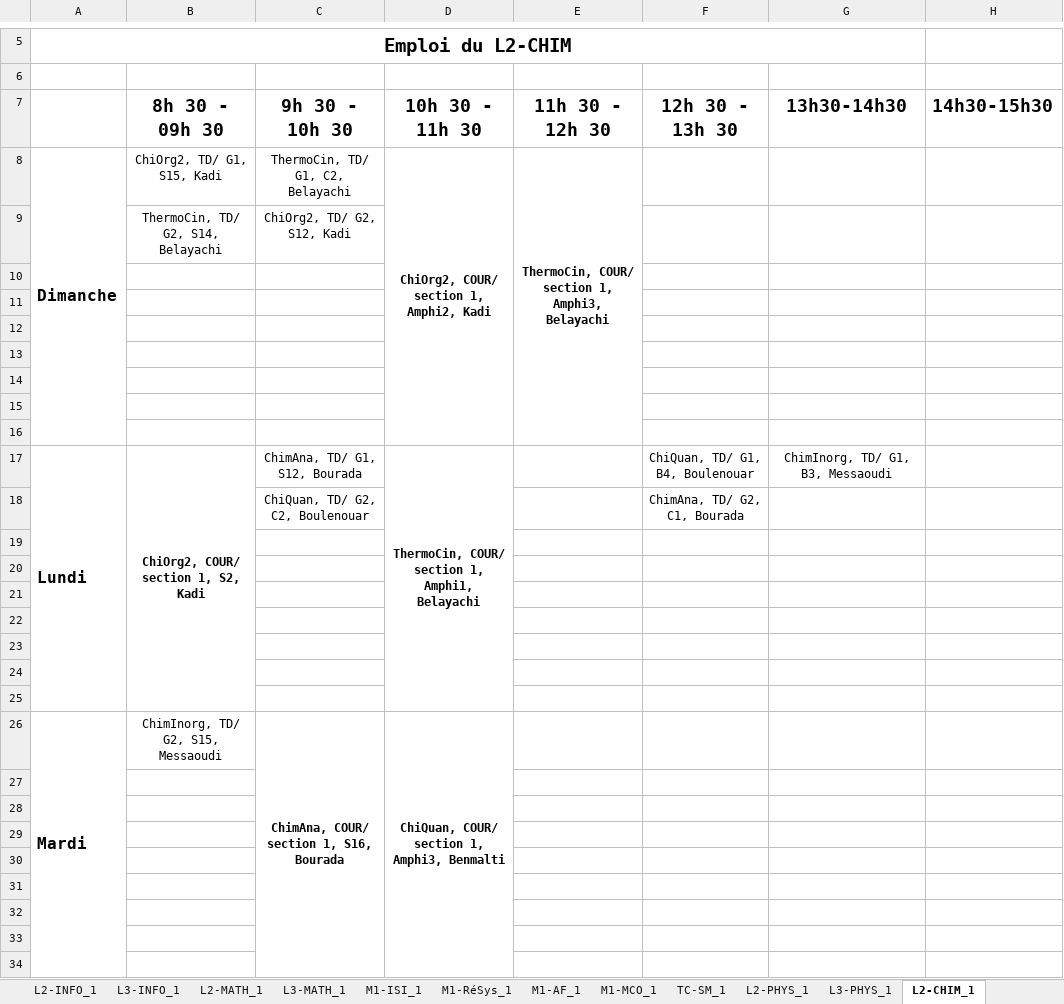
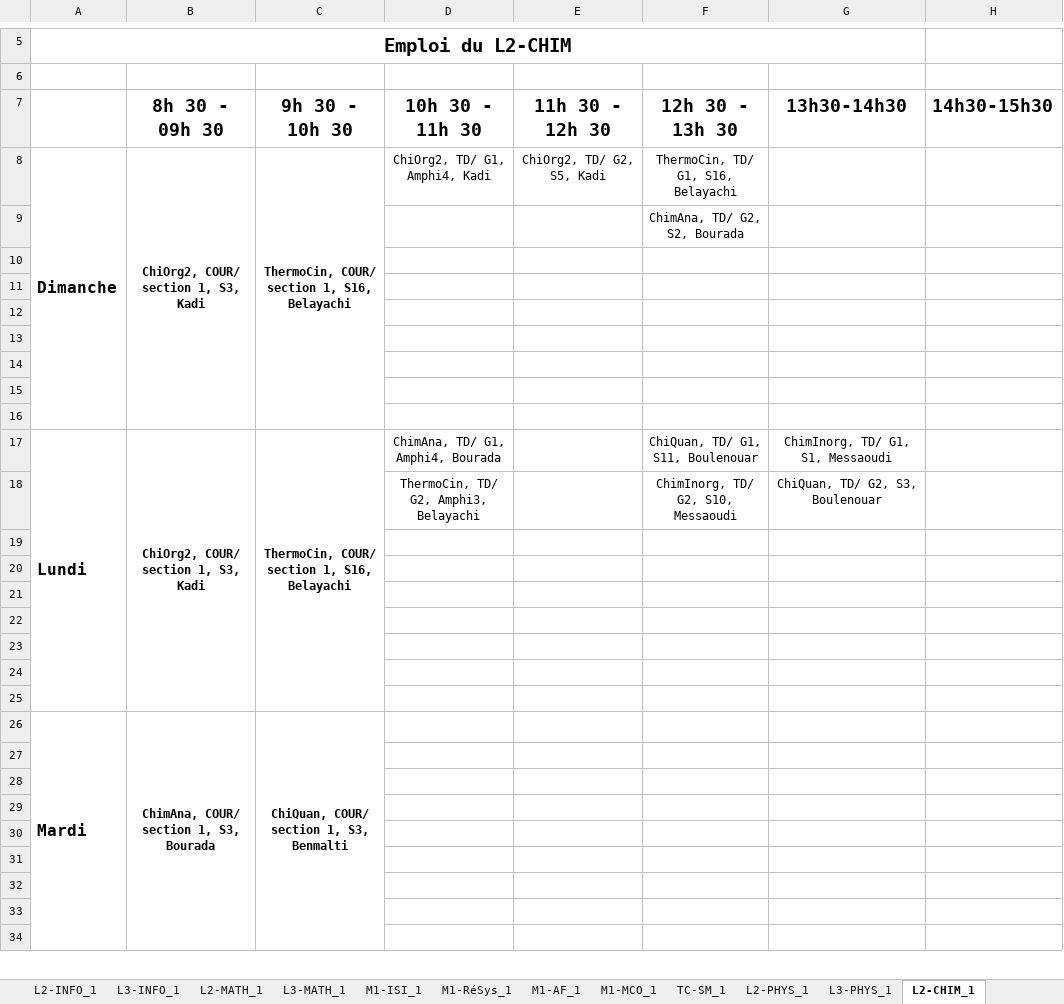
Before and after one commit to BAW2501/FSEI-M_TimeTabler, an Excel workbook: src/FSEI_Mosta_EDT.xlsx, sheet L2-CHIM_1, drawn as a sheet; only a part is shown, gaps mark what is left out; values as stored, in another font and other column widths than the file's, no borders; removed rows and columns are numbered as before the commit, all else as after; the diff covers the shown part only; the diff names each change by its address in the sheet, - before the commit and + after, or states it on an @@ line.

```diff
--- a/src/FSEI_Mosta_EDT.xlsx (sheet L2-CHIM_1)
+++ b/src/FSEI_Mosta_EDT.xlsx (sheet L2-CHIM_1)
-B8 (8h 30 - 09h 30): ChiOrg2, TD/ G1, S15, Kadi
+B8 (8h 30 - 09h 30): ChiOrg2, COUR/ section 1, S3, Kadi
-B8:C8 bold: off
+B8:C8 bold: on
+B8:B16 merged
-C8 (9h 30 - 10h 30): ThermoCin, TD/ G1, C2, Belayachi
+C8 (9h 30 - 10h 30): ThermoCin, COUR/ section 1, S16, Belayachi
+C8:C16 merged
-D8 (10h 30 - 11h 30): ChiOrg2, COUR/ section 1, Amphi2, Kadi
+D8 (10h 30 - 11h 30): ChiOrg2, TD/ G1, Amphi4, Kadi
-D8:E8 bold: on
+D8:E8 bold: off
-D8:D16 merged
-E8 (11h 30 - 12h 30): ThermoCin, COUR/ section 1, Amphi3, Belayachi
+E8 (11h 30 - 12h 30): ChiOrg2, TD/ G2, S5, Kadi
-E8:E16 merged
-F8 (12h 30 - 13h 30): (empty)
+F8 (12h 30 - 13h 30): ThermoCin, TD/ G1, S16, Belayachi
-row 9:  | ThermoCin, TD/ G2, S14, Belayachi | ChiOrg2, TD/ G2, S12, Kadi
+row 9:  |  |  |  |  | ChimAna, TD/ G2, S2, Bourada
-B17 (8h 30 - 09h 30): ChiOrg2, COUR/ section 1, S2, Kadi
+B17 (8h 30 - 09h 30): ChiOrg2, COUR/ section 1, S3, Kadi
-C17 (9h 30 - 10h 30): ChimAna, TD/ G1, S12, Bourada
+C17 (9h 30 - 10h 30): ThermoCin, COUR/ section 1, S16, Belayachi
-C17 bold: off
+C17 bold: on
+C17:C25 merged
-D17 (10h 30 - 11h 30): ThermoCin, COUR/ section 1, Amphi1, Belayachi
+D17 (10h 30 - 11h 30): ChimAna, TD/ G1, Amphi4, Bourada
-D17 bold: on
+D17 bold: off
-D17:D25 merged
-F17 (12h 30 - 13h 30): ChiQuan, TD/ G1, B4, Boulenouar
+F17 (12h 30 - 13h 30): ChiQuan, TD/ G1, S11, Boulenouar
-G17 (13h30-14h30): ChimInorg, TD/ G1, B3, Messaoudi
+G17 (13h30-14h30): ChimInorg, TD/ G1, S1, Messaoudi
-row 18:  |  | ChiQuan, TD/ G2, C2, Boulenouar |  |  | ChimAna, TD/ G2, C1, Bourada
+row 18:  |  |  | ThermoCin, TD/ G2, Amphi3, Belayachi |  | ChimInorg, TD/ G2, S10, Messaoudi | ChiQuan, TD/ G2, S3, Boulenouar
-B26 (8h 30 - 09h 30): ChimInorg, TD/ G2, S15, Messaoudi
+B26 (8h 30 - 09h 30): ChimAna, COUR/ section 1, S3, Bourada
-B26 bold: off
+B26 bold: on
+B26:B34 merged
-C26 (9h 30 - 10h 30): ChimAna, COUR/ section 1, S16, Bourada
+C26 (9h 30 - 10h 30): ChiQuan, COUR/ section 1, S3, Benmalti
-D26 (10h 30 - 11h 30): ChiQuan, COUR/ section 1, Amphi3, Benmalti
+D26 (10h 30 - 11h 30): (empty)
-D26:D34 merged
```
Also changed, not shown: 3 edited cells elsewhere in this sheet, sheet L2-INFO_1, sheet TC-MI_1, sheet TC-MI_2, sheet M1-ISI_1, sheet L3-INFO_1, sheet TC-SM_1, 9 more sheets, 1 other file.
